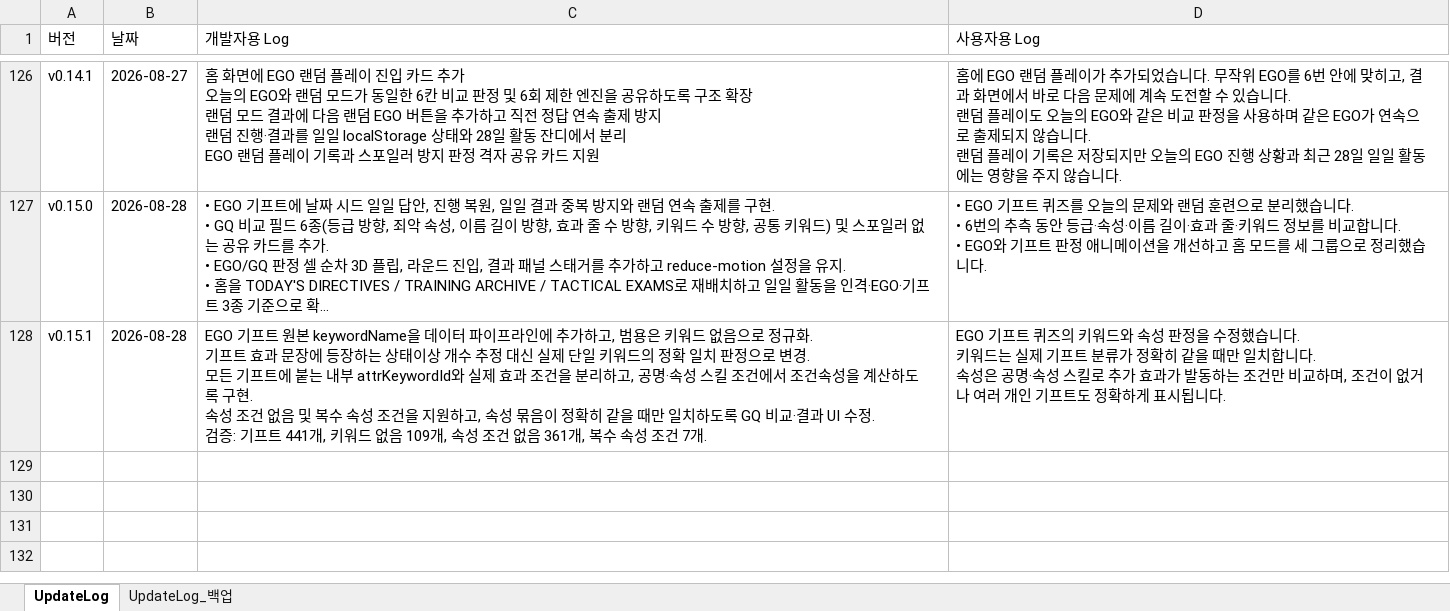
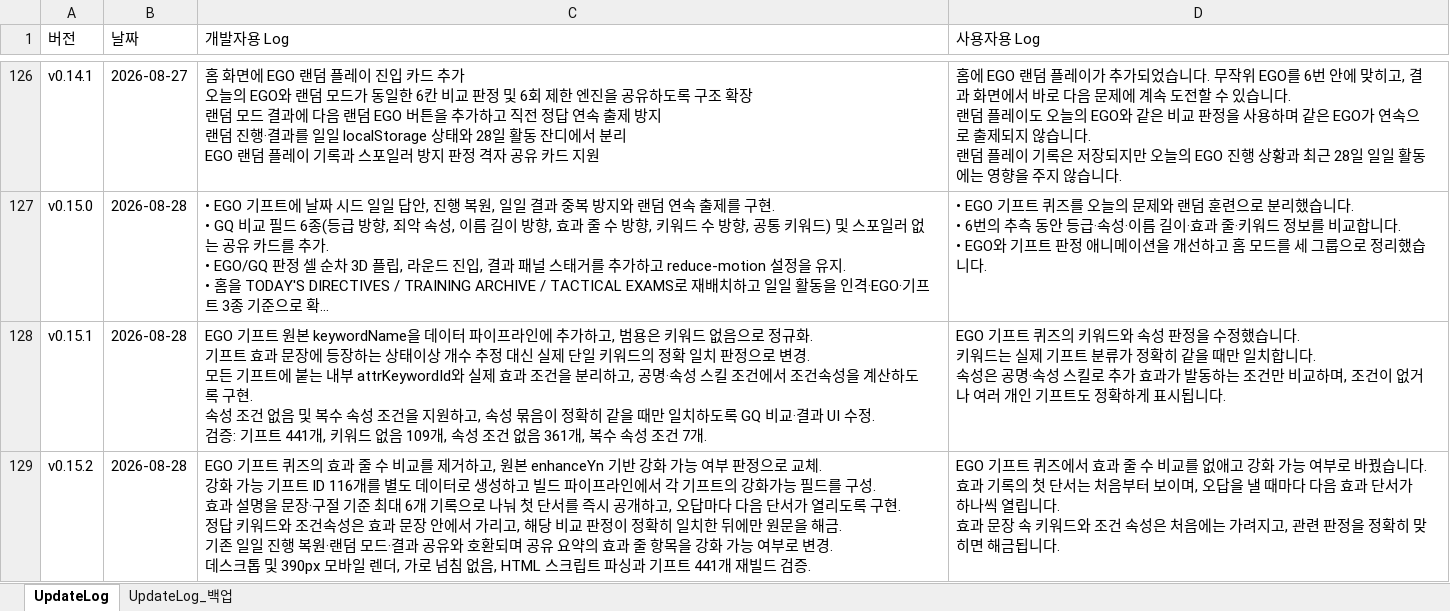
Before and after one commit to ilyoon98/limquiz, an Excel workbook: UpdateLog.xlsx, sheet UpdateLog, drawn as a sheet; only a part is shown, gaps mark what is left out; long unchanged cells end in …; values as stored, in another font and other column widths than the file's, no borders; ↵ is a line break in a cell; the diff names each change by its address in the sheet, - before the commit and + after, or states it on an @@ line.

```diff
--- a/UpdateLog.xlsx (sheet UpdateLog)
+++ b/UpdateLog.xlsx (sheet UpdateLog)
+row 129: v0.15.2 | 2026-08-28 | EGO 기프트 퀴즈의 효과 줄 수 비교를 제거하고, 원본 enhanceYn 기반 강화 가능 여부 판정으로 교체. ↵ 강화 가능 기프트 ID 116개를 별도 데이터로 생성하고 빌드 파이프라인에서 각 기프트의 강화가능 필드를 구성. ↵ 효과 설명을 문장·구절 기준 최대 6개 기록으로 나눠 첫 단서를 즉시 공개하고, 오답마다 다음 단서가 열리도록 구현. ↵ 정답 키워드와 조건속성은 효과 문장 안에서 가리고, 해당 비교 판정이 정확히 일치한 뒤에만 원문을 해금. ↵ 기존 일일 진행 복원·랜덤 모드·결과 공유와 호환되며 공유 요약의 효과 줄 항목을 강화 가능 여부로 변경. ↵ 데스크톱 및 390px 모바일 렌더, 가로 넘침 없음, HTML 스크립트 파싱과 기프트 441개 재빌드 검증. | EGO 기프트 퀴즈에서 효과 줄 수 비교를 없애고 강화 가능 여부로 바꿨습니다. ↵ 효과 기록의 첫 단서는 처음부터 보이며, 오답을 낼 때마다 다음 효과 단서가 하나씩 열립니다. ↵ 효과 문장 속 키워드와 조건 속성은 처음에는 가려지고, 관련 판정을 정확히 맞히면 해금됩니다.
```
Also changed, not shown: 5 other files.
